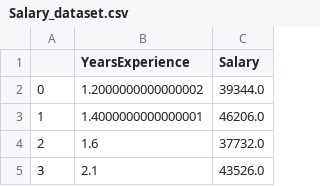
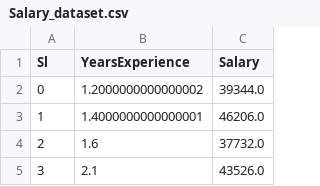
Before and after one commit to ak-rahul/datasets, a CSV file: Salary_dataset.csv, drawn as a sheet; only a part is shown.

Commit message:
Made some small changes

```diff
--- a/Salary_dataset.csv
+++ b/Salary_dataset.csv
@@ -1,2 +1,2 @@
-,YearsExperience,Salary
+Sl,YearsExperience,Salary
 0,1.2000000000000002,39344.0
```
